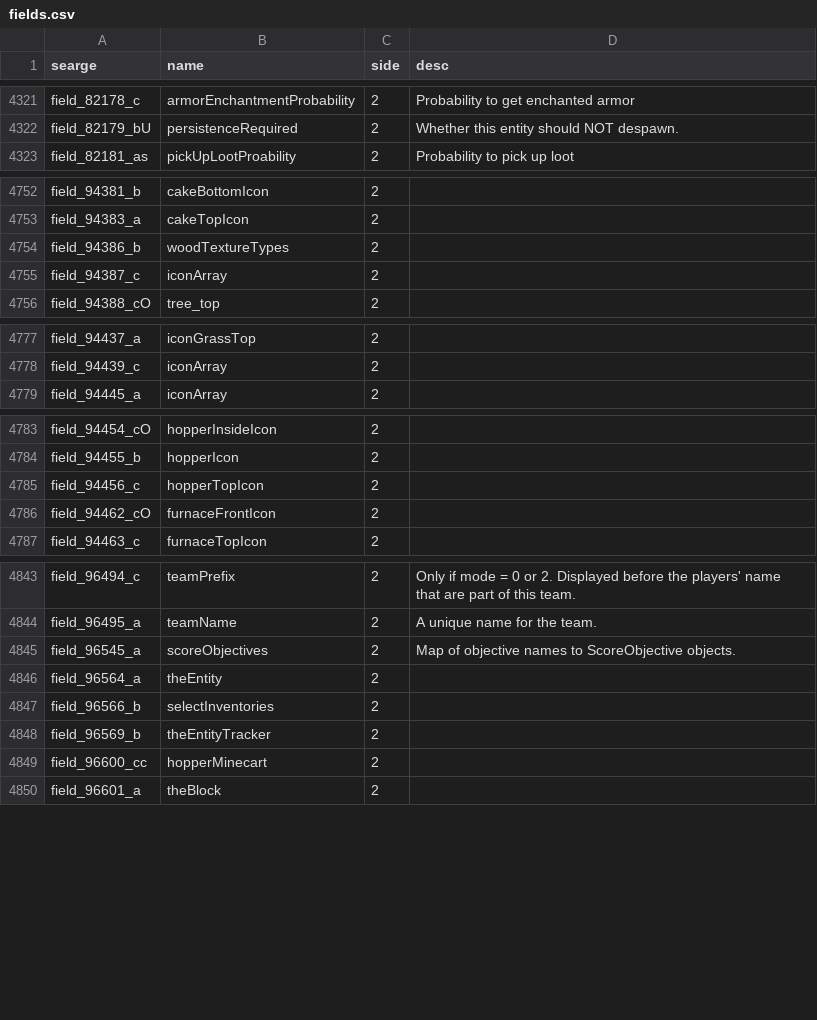
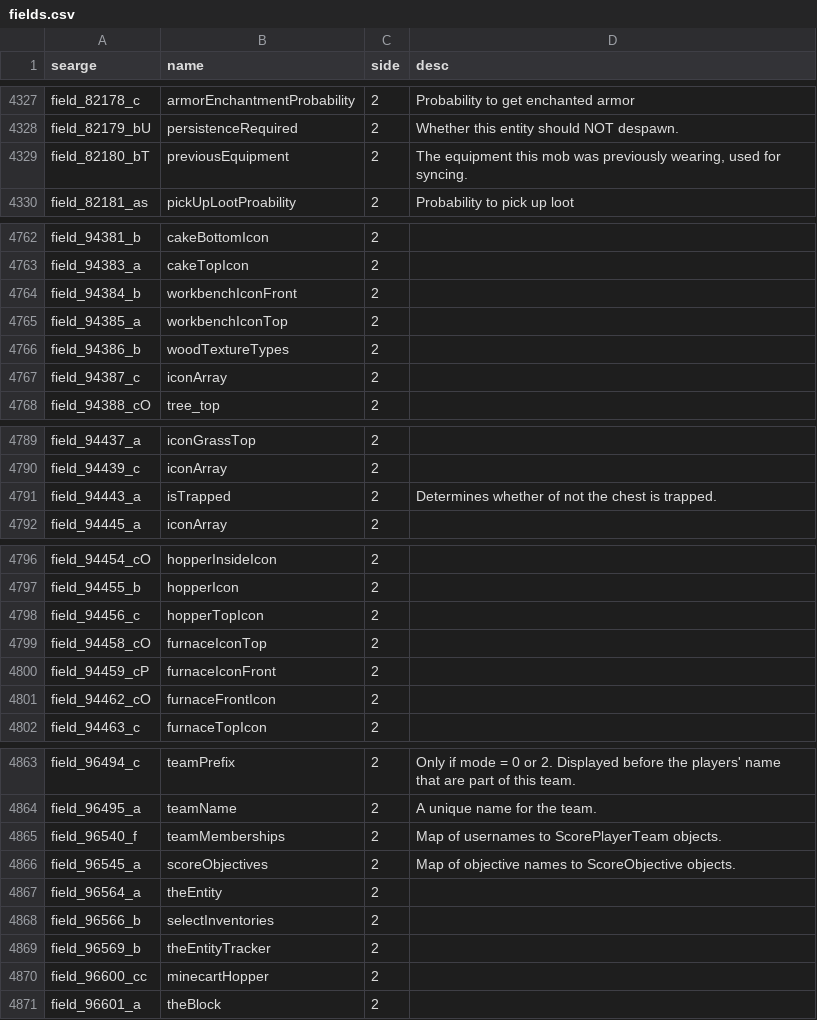
Before and after one commit to MinecraftForge/MinecraftForge, a CSV file: fml/conf/fields.csv, drawn as a sheet; only a part is shown, gaps mark what is left out; the diff covers the shown part only.

```diff
--- a/fml/conf/fields.csv
+++ b/fml/conf/fields.csv
@@ -4322,2 +4328,3 @@ field_82178_c,armorEnchantmentProbability,2,Probability to get enchanted armor
 field_82179_bU,persistenceRequired,2,Whether this entity should NOT despawn.
+field_82180_bT,previousEquipment,2,"The equipment this mob was previously wearing, used for syncing."
 field_82181_as,pickUpLootProability,2,Probability to pick up loot
@@ -4753,2 +4763,4 @@ field_94381_b,cakeBottomIcon,2,
 field_94383_a,cakeTopIcon,2,
+field_94384_b,workbenchIconFront,2,
+field_94385_a,workbenchIconTop,2,
 field_94386_b,woodTextureTypes,2,
@@ -4778,2 +4790,3 @@ field_94437_a,iconGrassTop,2,
 field_94439_c,iconArray,2,
+field_94443_a,isTrapped,2,Determines whether of not the chest is trapped.
 field_94445_a,iconArray,2,
@@ -4785,2 +4798,4 @@ field_94455_b,hopperIcon,2,
 field_94456_c,hopperTopIcon,2,
+field_94458_cO,furnaceIconTop,2,
+field_94459_cP,furnaceIconFront,2,
 field_94462_cO,furnaceFrontIcon,2,
@@ -4844,2 +4864,3 @@ field_96494_c,teamPrefix,2,Only if mode = 0 or 2. Displayed before the players'
 field_96495_a,teamName,2,A unique name for the team.
+field_96540_f,teamMemberships,2,Map of usernames to ScorePlayerTeam objects.
 field_96545_a,scoreObjectives,2,Map of objective names to ScoreObjective objects.
@@ -4848,3 +4869,3 @@ field_96566_b,selectInventories,2,
 field_96569_b,theEntityTracker,2,
-field_96600_cc,hopperMinecart,2,
+field_96600_cc,minecartHopper,2,
 field_96601_a,theBlock,2,
```
Also changed, not shown: 16 added rows and 4 edited cells elsewhere in this file, fml/conf/methods.csv, fml/conf/packages.csv, 18 other files.
